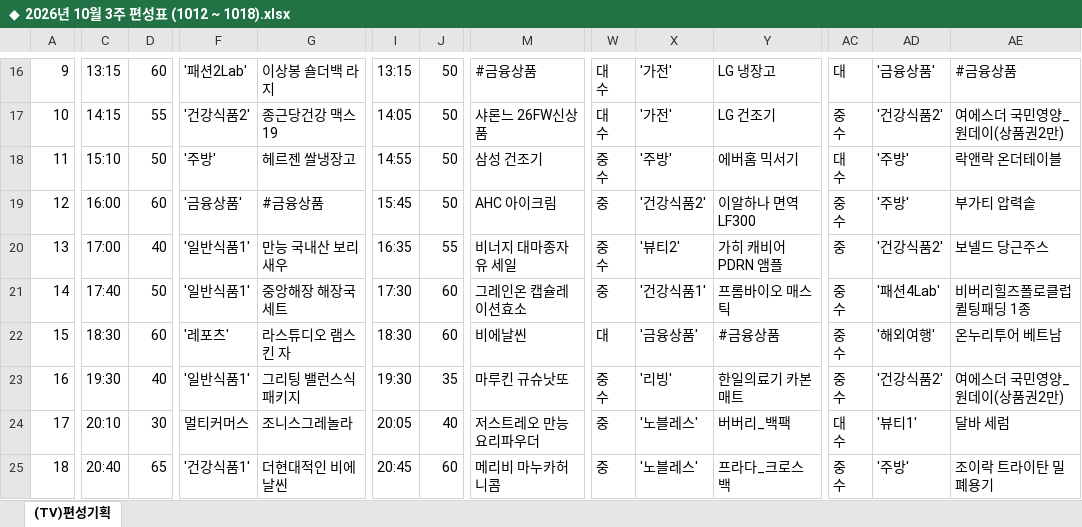
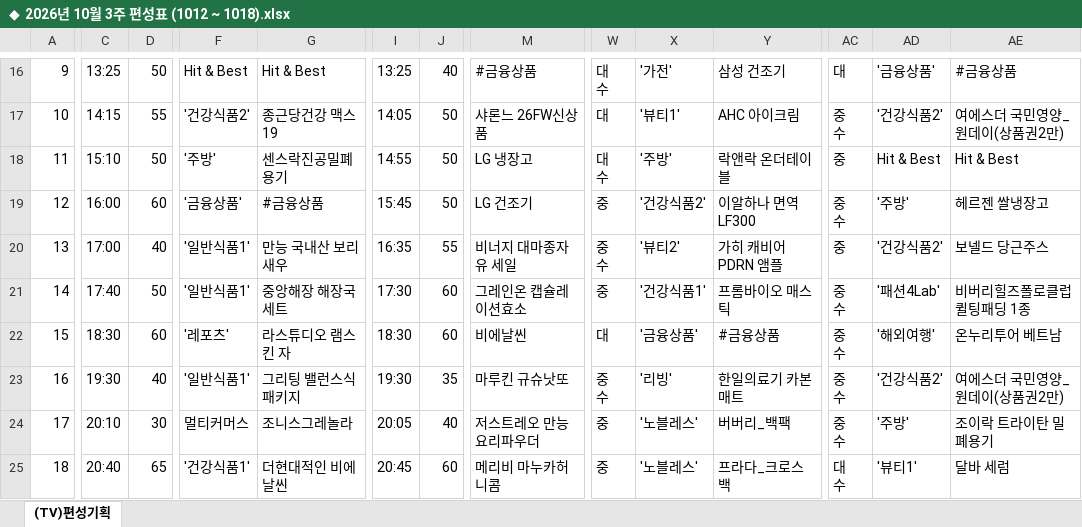
Before and after one commit to hhsliving/schedule, an Excel workbook: weeks/◆ 2026년 10월 3주 편성표 (1012 ~ 1018).xlsx, sheet (TV)편성기획, drawn as a sheet; only a part is shown, gaps mark what is left out; values as stored, in another font and other column widths than the file's, no cell formats; charts and pictures not drawn; ↵ is a line break in a cell; the diff covers the shown part only; the diff names each change by its address in the sheet, - before the commit and + after, or states it on an @@ line.

```diff
--- a/weeks/◆ 2026년 10월 3주 편성표 (1012 ~ 1018).xlsx (sheet (TV)편성기획)
+++ b/weeks/◆ 2026년 10월 3주 편성표 (1012 ~ 1018).xlsx (sheet (TV)편성기획)
-C16: 13:15
+C16: 13:25
-D16: 60
+D16: 50
-F16: '패션2Lab'
+F16: Hit & Best
-G16: 이상봉 숄더백 라지
+G16: Hit & Best
-I16: 13:15
+I16: 13:25
-J16: 50
+J16: 40
-Y16: LG 냉장고
+Y16: 삼성 건조기
-W17: 대 ↵ 수
+W17: 대
-X17: '가전'
+X17: '뷰티1'
-Y17: LG 건조기
+Y17: AHC 아이크림
-G18: 헤르젠 쌀냉장고
+G18: 센스락진공밀폐용기
-M18: 삼성 건조기
+M18: LG 냉장고
-W18: 중 ↵ 수
+W18: 대 ↵ 수
-Y18: 에버홈 믹서기
+Y18: 락앤락 온더테이블
-AC18: 대 ↵ 수
+AC18: 중
-AD18: '주방'
+AD18: Hit & Best
-AE18: 락앤락 온더테이블
+AE18: Hit & Best
-M19: AHC 아이크림
+M19: LG 건조기
-AE19: 부가티 압력솥
+AE19: 헤르젠 쌀냉장고
-AC24: 대 ↵ 수
+AC24: 중 ↵ 수
-AD24: '뷰티1'
+AD24: '주방'
-AE24: 달바 세럼
+AE24: 조이락 트라이탄 밀폐용기
-AC25: 중 ↵ 수
+AC25: 대 ↵ 수
-AD25: '주방'
+AD25: '뷰티1'
-AE25: 조이락 트라이탄 밀폐용기
+AE25: 달바 세럼
```
Also changed, not shown: 49 edited cells elsewhere in this sheet, cell formats, weeks/undefined_20260929.xlsx.
